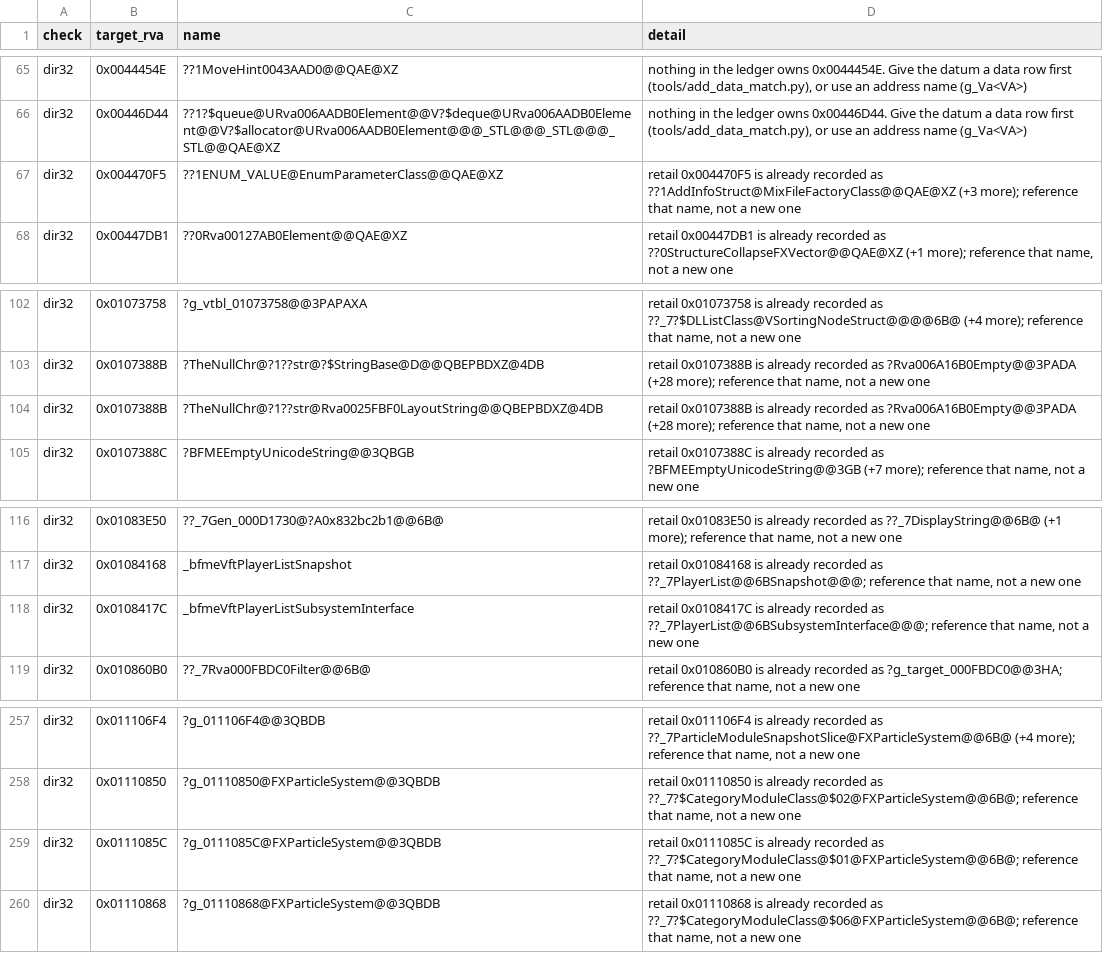
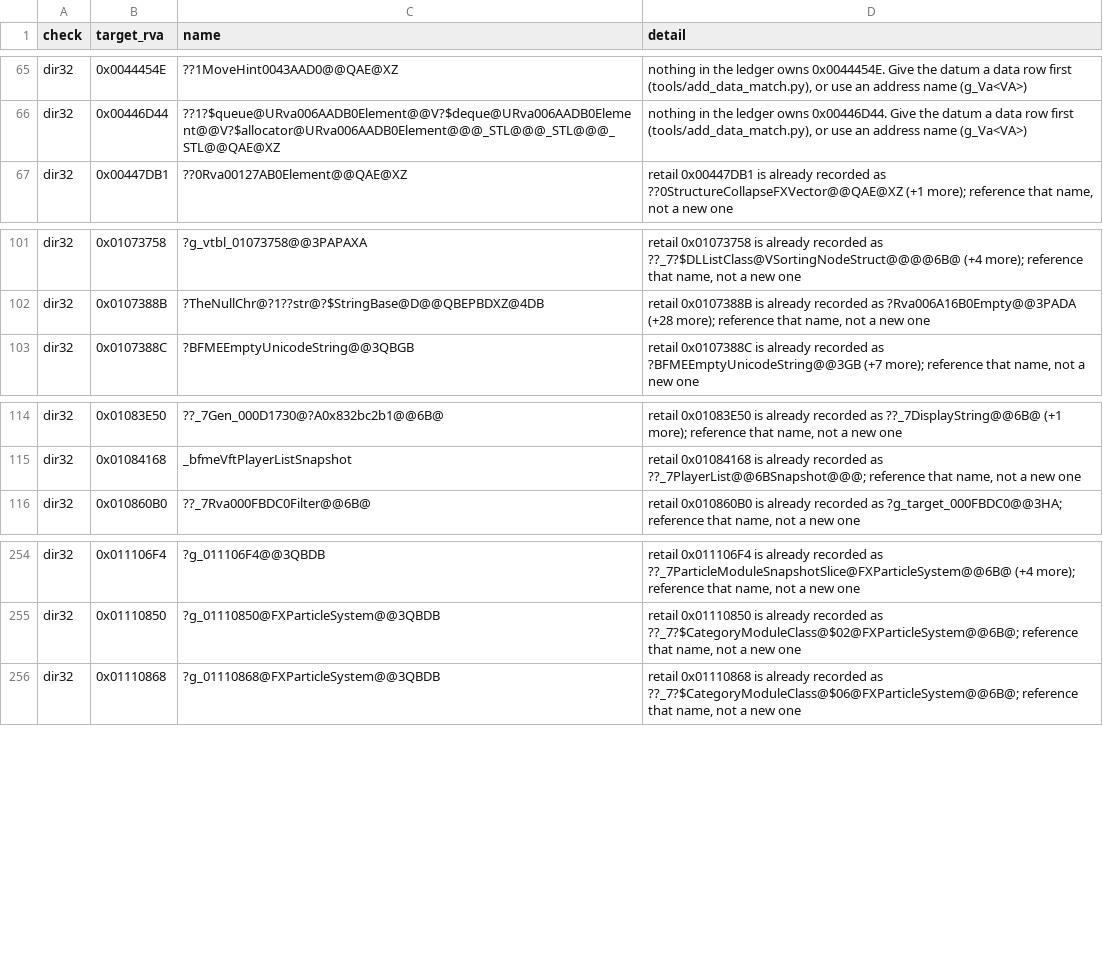
Before and after one commit to McMickey93/Open-BFME-1, a CSV file: targets/game/reverse/body_guard_baseline.csv, drawn as a sheet; only a part is shown, gaps mark what is left out.

Commit message:
Retire 5 dir32 gate debts (reference authentic recorded symbols) (+0 B linked; +0 B exact C++; -5 gate debts)
Retire 5 dir32 gate debt exceptions across WW3D2, HeroModeSlot15, PlayerList, and FXParticleSystem:
- dir32,0x004470F5,??1ENUM_VALUE@EnumParameterClass@@QAE@XZ (Render2DSentenceClass_dtor.cpp -> ??1_ENUM_VALUE@EnumParameterClass@@QAE@XZ)
- dir32,0x0107388B,?TheNullChr@?1??str@Rva0025FBF0LayoutString@@QBEPBDXZ@4DB (Rva0025FBF0HeroModeSlot15.cpp -> ?Rva006A16B0Empty@@3PADA)
- dir32,0x0108417C,_bfmeVftPlayerListSubsystemInterface (PlayerListConstructorClean.cpp -> ??_7PlayerList@@6BSubsystemInterface@@@)
- dir32,0x0111085C,?g_0111085C@FXParticleSystem@@3QBDB (fx_particle_system_bulk.cpp -> ??_7?@bash1@FXParticleSystem@@6B@)
- dir32,0x01110874,?g_01110874@FXParticleSystem@@3QBDB (fx_particle_system_bulk.cpp -> ??_7?@bash7@FXParticleSystem@@6B@)

Each referenced datum now references the recorded symbol in dir32_addresses.csv; verified via repair_queue.py pass-test and verify-removed.
body_guard_baseline.csv shrinks by 5 lines.

Claim-Lease: 0x004470F5=fe75d4fc5194422a88aaa269562f61e5
Claim-Lease: 0x0107388B=5738192e4e7942ed8bb95359c91f4949
Claim-Lease: 0x0108417C=c4a59ae7db7548809929ba019e7d7c32
Claim-Lease: 0x0111085C=945b95cfbd0546718994acccca77095e
Claim-Lease: 0x01110874=945b95cfbd0546718994acccca77095e
Verifier-Change: Remove 5 DIR32 exceptions after keyed pass-tests and scoped gate verification; verifier logic unchanged.

```diff
--- a/targets/game/reverse/body_guard_baseline.csv
+++ b/targets/game/reverse/body_guard_baseline.csv
@@ -66,3 +66,2 @@ dir32,0x0044454E,??1MoveHint0043AAD0@@QAE@XZ,"nothing in the ledger owns 0x00444
 dir32,0x00446D44,??1?$queue@URva006AADB0Element@@V?$deque@URva006AADB0Element@@V?$allocator@URva006AADB0Element@@@_STL@@@_STL@@@_STL@@QAE@XZ,"nothing in the ledger owns 0x00446D44. Give the datum a data row first (tools/add_data_match.py), or use an address name (g_Va<VA>)"
-dir32,0x004470F5,??1ENUM_VALUE@EnumParameterClass@@QAE@XZ,"retail 0x004470F5 is already recorded as ??1AddInfoStruct@MixFileFactoryClass@@QAE@XZ (+3 more); reference that name, not a new one"
 dir32,0x00447DB1,??0Rva00127AB0Element@@QAE@XZ,"retail 0x00447DB1 is already recorded as ??0StructureCollapseFXVector@@QAE@XZ (+1 more); reference that name, not a new one"
@@ -103,3 +102,2 @@ dir32,0x01073758,?g_vtbl_01073758@@3PAPAXA,"retail 0x01073758 is already recorde
 dir32,0x0107388B,?TheNullChr@?1??str@?$StringBase@D@@QBEPBDXZ@4DB,"retail 0x0107388B is already recorded as ?Rva006A16B0Empty@@3PADA (+28 more); reference that name, not a new one"
-dir32,0x0107388B,?TheNullChr@?1??str@Rva0025FBF0LayoutString@@QBEPBDXZ@4DB,"retail 0x0107388B is already recorded as ?Rva006A16B0Empty@@3PADA (+28 more); reference that name, not a new one"
 dir32,0x0107388C,?BFMEEmptyUnicodeString@@3QBGB,"retail 0x0107388C is already recorded as ?BFMEEmptyUnicodeString@@3GB (+7 more); reference that name, not a new one"
@@ -117,3 +115,2 @@ dir32,0x01083E50,??_7Gen_000D1730@?A0x832bc2b1@@6B@,"retail 0x01083E50 is alread
 dir32,0x01084168,_bfmeVftPlayerListSnapshot,"retail 0x01084168 is already recorded as ??_7PlayerList@@6BSnapshot@@@; reference that name, not a new one"
-dir32,0x0108417C,_bfmeVftPlayerListSubsystemInterface,"retail 0x0108417C is already recorded as ??_7PlayerList@@6BSubsystemInterface@@@; reference that name, not a new one"
 dir32,0x010860B0,??_7Rva000FBDC0Filter@@6B@,"retail 0x010860B0 is already recorded as ?g_target_000FBDC0@@3HA; reference that name, not a new one"
@@ -258,3 +255,2 @@ dir32,0x011106F4,?g_011106F4@@3QBDB,"retail 0x011106F4 is already recorded as ??
 dir32,0x01110850,?g_01110850@FXParticleSystem@@3QBDB,"retail 0x01110850 is already recorded as ??_7?$CategoryModuleClass@$02@FXParticleSystem@@6B@; reference that name, not a new one"
-dir32,0x0111085C,?g_0111085C@FXParticleSystem@@3QBDB,"retail 0x0111085C is already recorded as ??_7?$CategoryModuleClass@$01@FXParticleSystem@@6B@; reference that name, not a new one"
 dir32,0x01110868,?g_01110868@FXParticleSystem@@3QBDB,"retail 0x01110868 is already recorded as ??_7?$CategoryModuleClass@$06@FXParticleSystem@@6B@; reference that name, not a new one"
```
Also changed, not shown: 5 other files.
